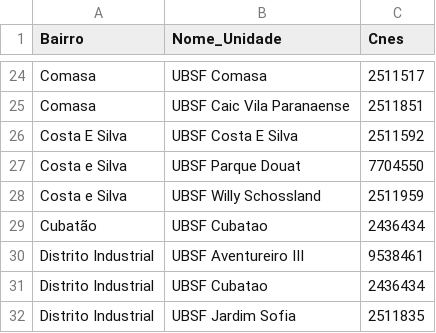
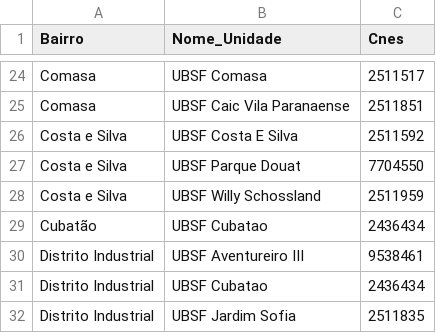
Before and after one commit to fablabjoinville/agenda-saude, a CSV file: scripts/bairros_x_ubs.csv, drawn as a sheet; only a part is shown, gaps mark what is left out.

Commit message:
Update bairros_x_ubs.csv

```diff
--- a/scripts/bairros_x_ubs.csv
+++ b/scripts/bairros_x_ubs.csv
@@ -25,3 +25,3 @@ Comasa,UBSF Comasa,2511517
 Comasa,UBSF Caic Vila Paranaense,2511851
-Costa E Silva,UBSF Costa E Silva,2511592
+Costa e Silva,UBSF Costa E Silva,2511592
 Costa e Silva,UBSF Parque Douat,7704550
```
